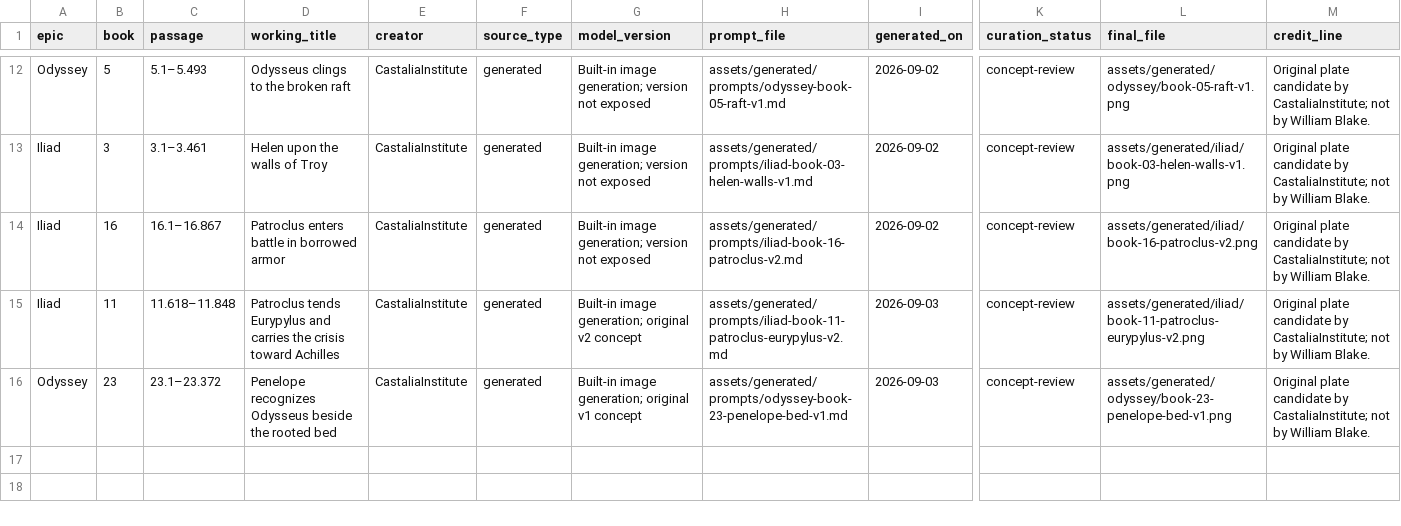
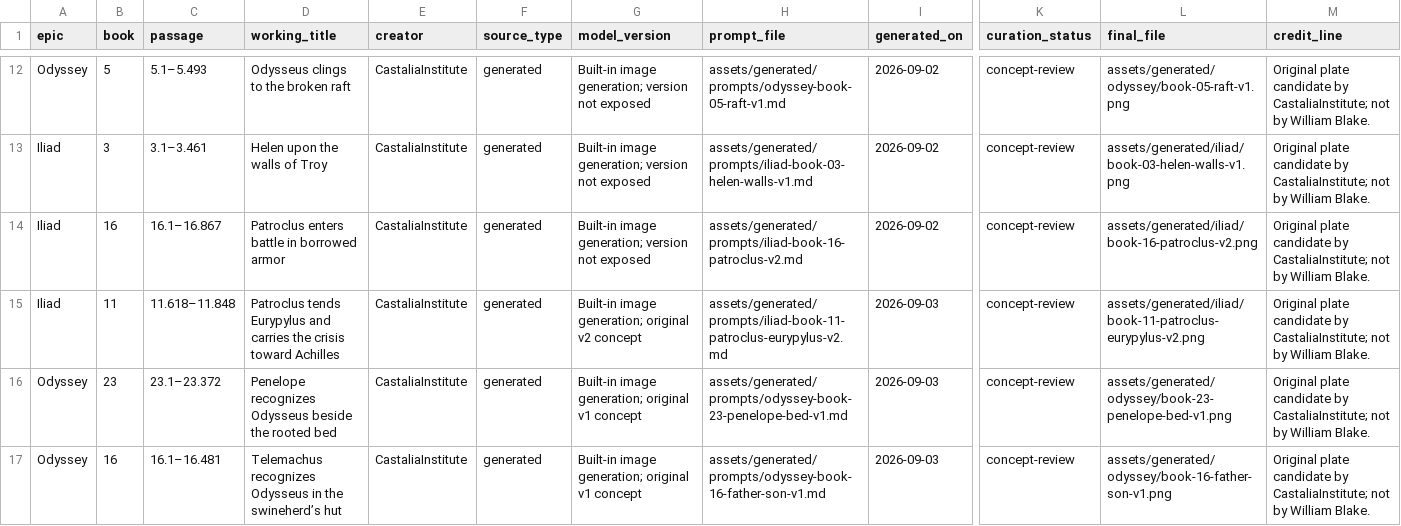
Before and after one commit to CastaliaInstitute/inq-homer-blake, a CSV file: assets/generated/manifest.csv, drawn as a sheet; only a part is shown, gaps mark what is left out; rows hold the shown columns only; the diff names each change by its address in the sheet, - before the commit and + after, or states it on an @@ line.

Commit message:
Add Odyssey 16 original plate candidate

```diff
--- a/assets/generated/manifest.csv
+++ b/assets/generated/manifest.csv
+row 17: Odyssey | 16 | 16.1–16.481 | Telemachus recognizes Odysseus in the swineherd’s hut | CastaliaInstitute | generated | Built-in image generation; original v1 concept | assets/generated/prompts/odyssey-book-16-father-son-v1.md | 2026-09-03 | concept-review | assets/generated/odyssey/book-16-father-son-v1.png | Original plate candidate by CastaliaInstitute; not by William Blake.
```
Also changed, not shown: design/plate-manifest.csv, 4 other files.
